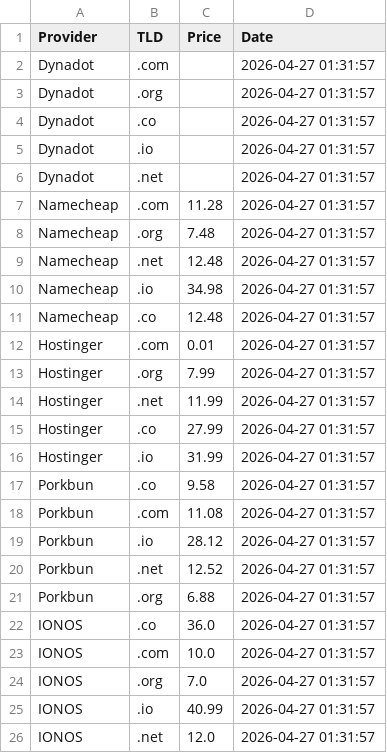
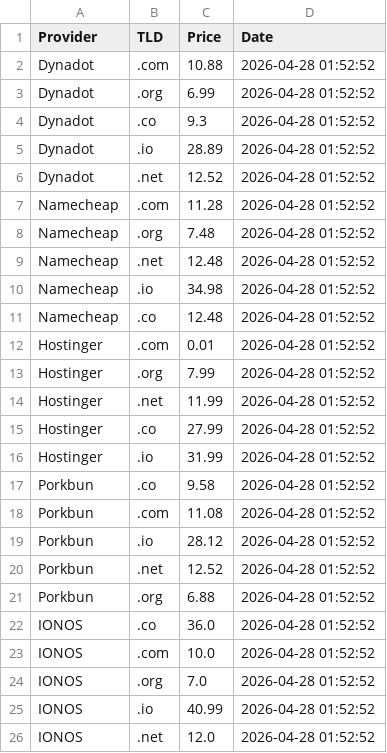
Before and after one commit to Enessceng/domain-price-monitor, a CSV file: domain_prices.csv, drawn as a sheet.

```diff
--- a/domain_prices.csv
+++ b/domain_prices.csv
@@ -1,26 +1,26 @@
 Provider,TLD,Price,Date
-Dynadot,.com,,2026-04-27 01:31:57
-Dynadot,.org,,2026-04-27 01:31:57
-Dynadot,.co,,2026-04-27 01:31:57
-Dynadot,.io,,2026-04-27 01:31:57
-Dynadot,.net,,2026-04-27 01:31:57
-Namecheap,.com,11.28,2026-04-27 01:31:57
-Namecheap,.org,7.48,2026-04-27 01:31:57
-Namecheap,.net,12.48,2026-04-27 01:31:57
-Namecheap,.io,34.98,2026-04-27 01:31:57
-Namecheap,.co,12.48,2026-04-27 01:31:57
-Hostinger,.com,0.01,2026-04-27 01:31:57
-Hostinger,.org,7.99,2026-04-27 01:31:57
-Hostinger,.net,11.99,2026-04-27 01:31:57
-Hostinger,.co,27.99,2026-04-27 01:31:57
-Hostinger,.io,31.99,2026-04-27 01:31:57
-Porkbun,.co,9.58,2026-04-27 01:31:57
-Porkbun,.com,11.08,2026-04-27 01:31:57
-Porkbun,.io,28.12,2026-04-27 01:31:57
-Porkbun,.net,12.52,2026-04-27 01:31:57
-Porkbun,.org,6.88,2026-04-27 01:31:57
-IONOS,.co,36.0,2026-04-27 01:31:57
-IONOS,.com,10.0,2026-04-27 01:31:57
-IONOS,.org,7.0,2026-04-27 01:31:57
-IONOS,.io,40.99,2026-04-27 01:31:57
-IONOS,.net,12.0,2026-04-27 01:31:57
+Dynadot,.com,10.88,2026-04-28 01:52:52
+Dynadot,.org,6.99,2026-04-28 01:52:52
+Dynadot,.co,9.3,2026-04-28 01:52:52
+Dynadot,.io,28.89,2026-04-28 01:52:52
+Dynadot,.net,12.52,2026-04-28 01:52:52
+Namecheap,.com,11.28,2026-04-28 01:52:52
+Namecheap,.org,7.48,2026-04-28 01:52:52
+Namecheap,.net,12.48,2026-04-28 01:52:52
+Namecheap,.io,34.98,2026-04-28 01:52:52
+Namecheap,.co,12.48,2026-04-28 01:52:52
+Hostinger,.com,0.01,2026-04-28 01:52:52
+Hostinger,.org,7.99,2026-04-28 01:52:52
+Hostinger,.net,11.99,2026-04-28 01:52:52
+Hostinger,.co,27.99,2026-04-28 01:52:52
+Hostinger,.io,31.99,2026-04-28 01:52:52
+Porkbun,.co,9.58,2026-04-28 01:52:52
+Porkbun,.com,11.08,2026-04-28 01:52:52
+Porkbun,.io,28.12,2026-04-28 01:52:52
+Porkbun,.net,12.52,2026-04-28 01:52:52
+Porkbun,.org,6.88,2026-04-28 01:52:52
+IONOS,.co,36.0,2026-04-28 01:52:52
+IONOS,.com,10.0,2026-04-28 01:52:52
+IONOS,.org,7.0,2026-04-28 01:52:52
+IONOS,.io,40.99,2026-04-28 01:52:52
+IONOS,.net,12.0,2026-04-28 01:52:52
```
